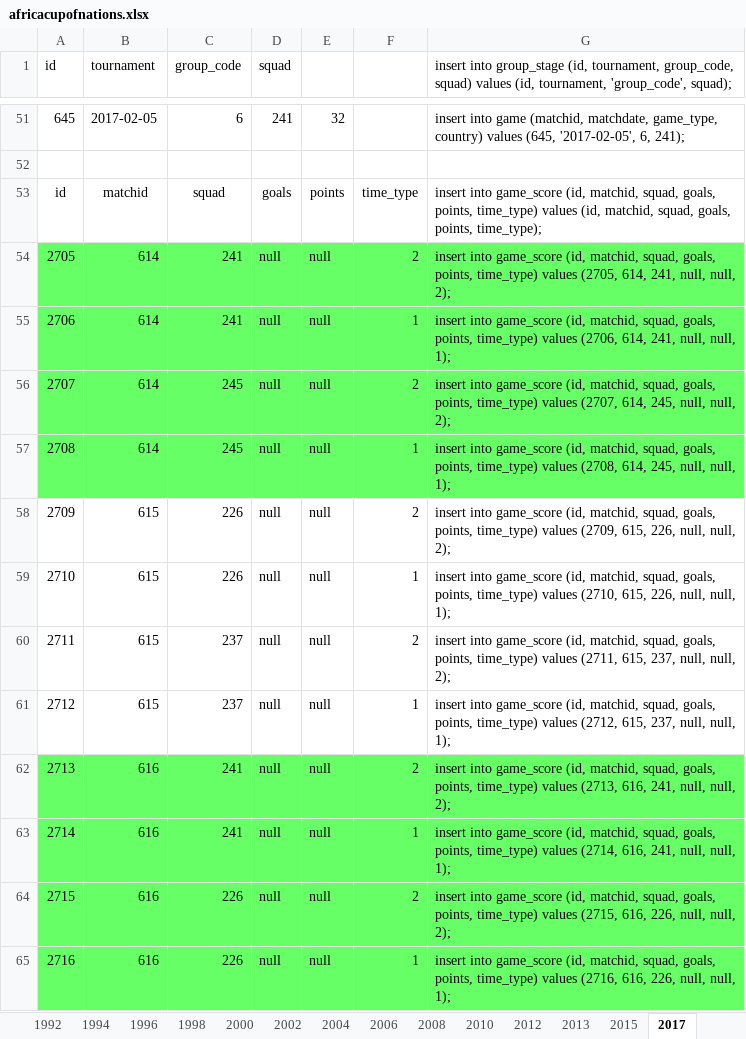
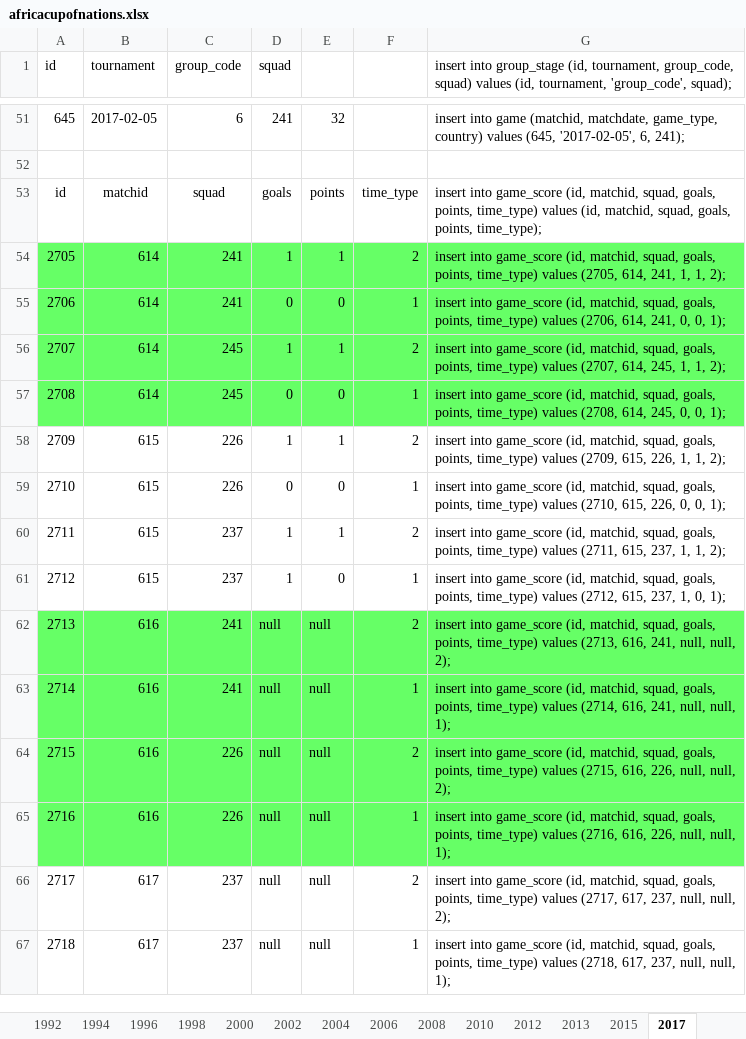
Before and after one commit to ezracode/area1650, an Excel workbook: Scripts/africacupofnations/africacupofnations.xlsx, sheet 2017, drawn as a sheet; only a part is shown, gaps mark what is left out; the shorter side is filled out with more unchanged rows; values as stored, in another font and other column widths than the file's, no borders; the diff names each change by its address in the sheet, - before the commit and + after, or states it on an @@ line.

Commit message:
Africa Cup of Nations 2017 Group A Date 1
Africa Cup of Nations 2017 Group A Date 1

```diff
--- a/Scripts/africacupofnations/africacupofnations.xlsx (sheet 2017)
+++ b/Scripts/africacupofnations/africacupofnations.xlsx (sheet 2017)
-D54 (squad): null
+D54 (squad): 1
-E54: null
+E54: 1
-G54: …614, 241, null, null, 2);
+G54: …614, 241, 1, 1, 2);
-D55 (squad): null
+D55 (squad): 0
-E55: null
+E55: 0
-G55: …614, 241, null, null, 1);
+G55: …614, 241, 0, 0, 1);
-D56 (squad): null
+D56 (squad): 1
-E56: null
+E56: 1
-G56: …614, 245, null, null, 2);
+G56: …614, 245, 1, 1, 2);
-D57 (squad): null
+D57 (squad): 0
-E57: null
+E57: 0
-G57: …614, 245, null, null, 1);
+G57: …614, 245, 0, 0, 1);
-D58 (squad): null
+D58 (squad): 1
-E58: null
+E58: 1
-G58: …615, 226, null, null, 2);
+G58: …615, 226, 1, 1, 2);
-D59 (squad): null
+D59 (squad): 0
-E59: null
+E59: 0
-G59: …615, 226, null, null, 1);
+G59: …615, 226, 0, 0, 1);
-D60:D61 (squad): null
+D60:D61 (squad): 1
-E60: null
+E60: 1
-G60: …615, 237, null, null, 2);
+G60: …615, 237, 1, 1, 2);
-E61: null
+E61: 0
-G61: …615, 237, null, null, 1);
+G61: …615, 237, 1, 0, 1);
```
